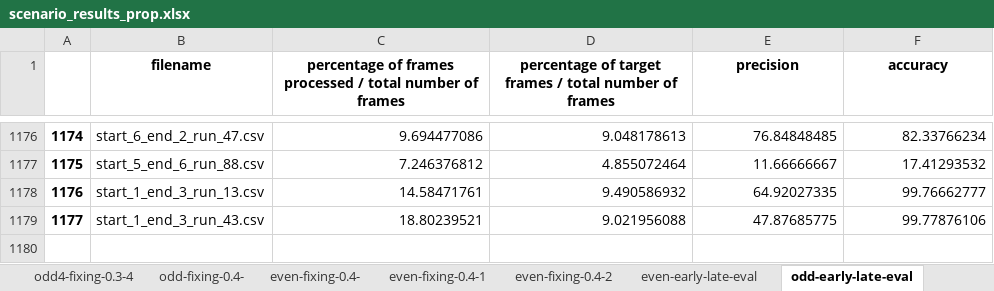
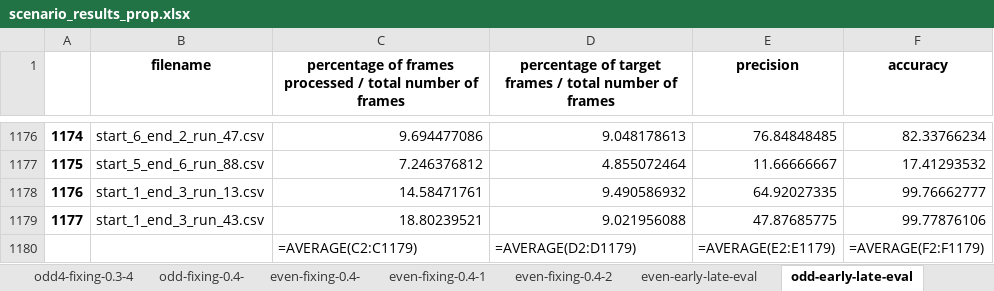
Before and after one commit to cdsnlab/AIoTVirt, an Excel workbook: trajectoryanalysis/results/scenario_results_prop.xlsx, sheet odd-early-late-eval, drawn as a sheet; only a part is shown, gaps mark what is left out; values as stored, in another font and other column widths than the file's, no borders; formulas without a stored value are shown as written; the diff names each change by its address in the sheet, - before the commit and + after, or states it on an @@ line.

```diff
--- a/trajectoryanalysis/results/scenario_results_prop.xlsx (sheet odd-early-late-eval)
+++ b/trajectoryanalysis/results/scenario_results_prop.xlsx (sheet odd-early-late-eval)
+row 1180:  |  | =AVERAGE(C2:C1179) | =AVERAGE(D2:D1179) | =AVERAGE(E2:E1179) | =AVERAGE(F2:F1179)
```
Also changed, not shown: other sheet tabs, trajectoryanalysis/early_late_evaluation.xlsx, trajectoryanalysis/results/scenario_results_bf.xlsx, 22 other files.
